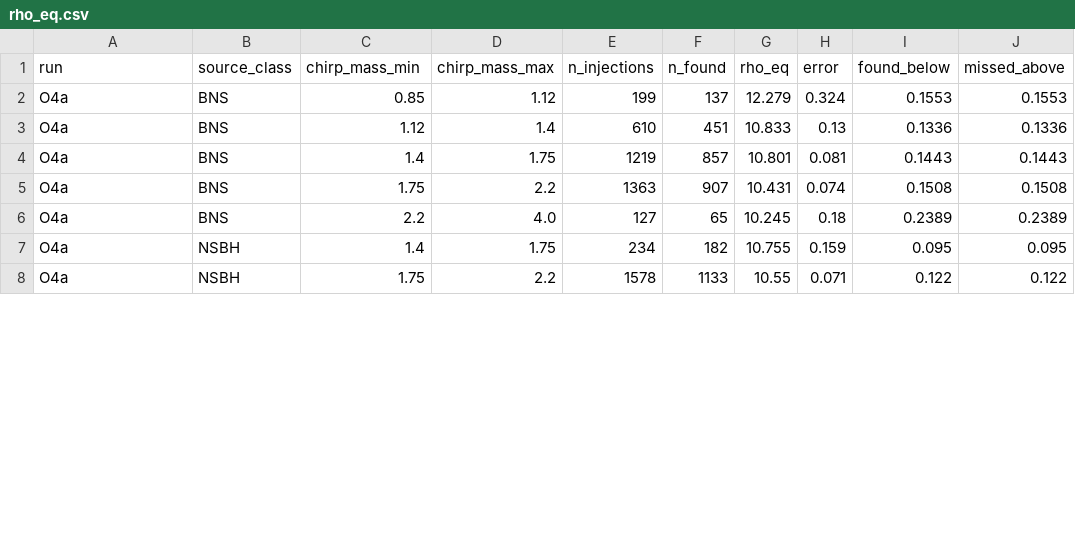
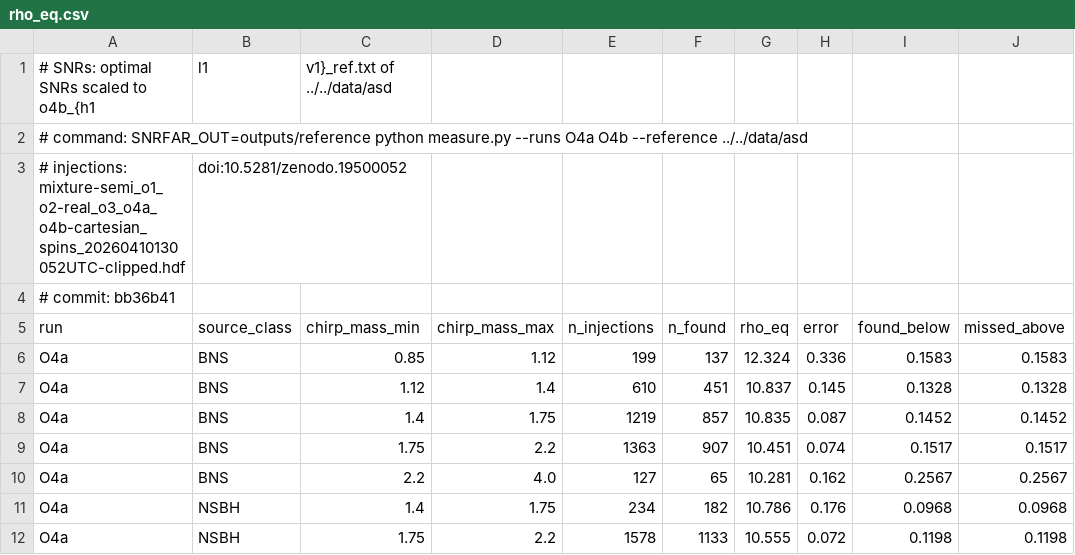
Before and after one commit to weizmannk/cbc-population-distributions, a CSV file: scripts/snr_far_calibration/outputs/reference/rho_eq.csv, drawn as a sheet; only a part is shown; the diff covers the shown part only.

```diff
--- a/scripts/snr_far_calibration/outputs/reference/rho_eq.csv
+++ b/scripts/snr_far_calibration/outputs/reference/rho_eq.csv
@@ -1,8 +1,12 @@
+# SNRs: optimal SNRs scaled to o4b_{h1,l1,v1}_ref.txt of ../../data/asd
+# command: SNRFAR_OUT=outputs/reference python measure.py --runs O4a O4b --reference ../../data/asd
+# injections: mixture-semi_o1_o2-real_o3_o4a_o4b-cartesian_spins_20260410130052UTC-clipped.hdf, doi:10.5281/zenodo.19500052
+# commit: bb36b41
 run,source_class,chirp_mass_min,chirp_mass_max,n_injections,n_found,rho_eq,error,found_below,missed_above
-O4a,BNS,0.85,1.12,199,137,12.279,0.324,0.1553,0.1553
-O4a,BNS,1.12,1.4,610,451,10.833,0.13,0.1336,0.1336
-O4a,BNS,1.4,1.75,1219,857,10.801,0.081,0.1443,0.1443
-O4a,BNS,1.75,2.2,1363,907,10.431,0.074,0.1508,0.1508
-O4a,BNS,2.2,4.0,127,65,10.245,0.18,0.2389,0.2389
-O4a,NSBH,1.4,1.75,234,182,10.755,0.159,0.095,0.095
-O4a,NSBH,1.75,2.2,1578,1133,10.55,0.071,0.122,0.122
+O4a,BNS,0.85,1.12,199,137,12.324,0.336,0.1583,0.1583
+O4a,BNS,1.12,1.4,610,451,10.837,0.145,0.1328,0.1328
+O4a,BNS,1.4,1.75,1219,857,10.835,0.087,0.1452,0.1452
+O4a,BNS,1.75,2.2,1363,907,10.451,0.074,0.1517,0.1517
+O4a,BNS,2.2,4.0,127,65,10.281,0.162,0.2567,0.2567
+O4a,NSBH,1.4,1.75,234,182,10.786,0.176,0.0968,0.0968
+O4a,NSBH,1.75,2.2,1578,1133,10.555,0.072,0.1198,0.1198
```
Also changed, not shown: 89 edited cells elsewhere in this file, scripts/snr_far_calibration/outputs/reference/histograms.csv, scripts/snr_far_calibration/outputs/reference/variants.csv, 39 other files.
